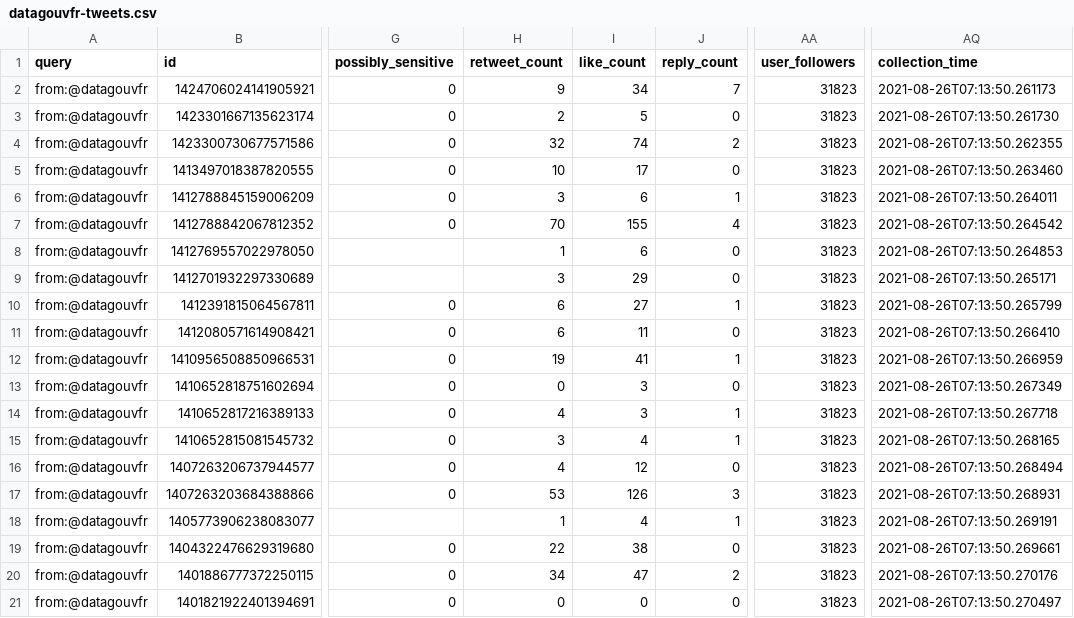
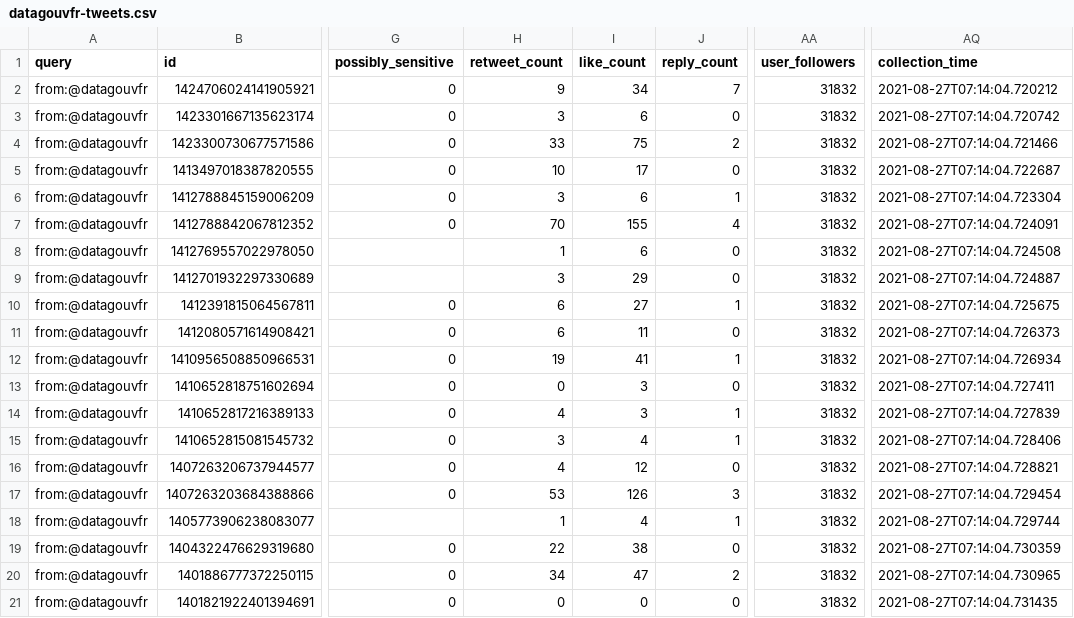
Before and after one commit to taniki/datagouvfr-tweets, a CSV file: datagouvfr-tweets.csv, drawn as a sheet; only a part is shown, gaps mark what is left out; the diff names each change by its address in the sheet, - before the commit and + after, or states it on an @@ line.

```diff
--- a/datagouvfr-tweets.csv
+++ b/datagouvfr-tweets.csv
-AA2:AA21 (user_followers): 31823
+AA2:AA21 (user_followers): 31832
-AQ2 (collection_time): 2021-08-26T07:13:50.261173
+AQ2 (collection_time): 2021-08-27T07:14:04.720212
-H3 (retweet_count): 2
+H3 (retweet_count): 3
-I3 (like_count): 5
+I3 (like_count): 6
-AQ3 (collection_time): 2021-08-26T07:13:50.261730
+AQ3 (collection_time): 2021-08-27T07:14:04.720742
-H4 (retweet_count): 32
+H4 (retweet_count): 33
-I4 (like_count): 74
+I4 (like_count): 75
-AQ4 (collection_time): 2021-08-26T07:13:50.262355
+AQ4 (collection_time): 2021-08-27T07:14:04.721466
-AQ5 (collection_time): 2021-08-26T07:13:50.263460
+AQ5 (collection_time): 2021-08-27T07:14:04.722687
-AQ6 (collection_time): 2021-08-26T07:13:50.264011
+AQ6 (collection_time): 2021-08-27T07:14:04.723304
-AQ7 (collection_time): 2021-08-26T07:13:50.264542
+AQ7 (collection_time): 2021-08-27T07:14:04.724091
-AQ8 (collection_time): 2021-08-26T07:13:50.264853
+AQ8 (collection_time): 2021-08-27T07:14:04.724508
-AQ9 (collection_time): 2021-08-26T07:13:50.265171
+AQ9 (collection_time): 2021-08-27T07:14:04.724887
-AQ10 (collection_time): 2021-08-26T07:13:50.265799
+AQ10 (collection_time): 2021-08-27T07:14:04.725675
-AQ11 (collection_time): 2021-08-26T07:13:50.266410
+AQ11 (collection_time): 2021-08-27T07:14:04.726373
-AQ12 (collection_time): 2021-08-26T07:13:50.266959
+AQ12 (collection_time): 2021-08-27T07:14:04.726934
-AQ13 (collection_time): 2021-08-26T07:13:50.267349
+AQ13 (collection_time): 2021-08-27T07:14:04.727411
-AQ14 (collection_time): 2021-08-26T07:13:50.267718
+AQ14 (collection_time): 2021-08-27T07:14:04.727839
-AQ15 (collection_time): 2021-08-26T07:13:50.268165
+AQ15 (collection_time): 2021-08-27T07:14:04.728406
-AQ16 (collection_time): 2021-08-26T07:13:50.268494
+AQ16 (collection_time): 2021-08-27T07:14:04.728821
-AQ17 (collection_time): 2021-08-26T07:13:50.268931
+AQ17 (collection_time): 2021-08-27T07:14:04.729454
-AQ18 (collection_time): 2021-08-26T07:13:50.269191
+AQ18 (collection_time): 2021-08-27T07:14:04.729744
-AQ19 (collection_time): 2021-08-26T07:13:50.269661
+AQ19 (collection_time): 2021-08-27T07:14:04.730359
-AQ20 (collection_time): 2021-08-26T07:13:50.270176
+AQ20 (collection_time): 2021-08-27T07:14:04.730965
-AQ21 (collection_time): 2021-08-26T07:13:50.270497
+AQ21 (collection_time): 2021-08-27T07:14:04.731435
```
